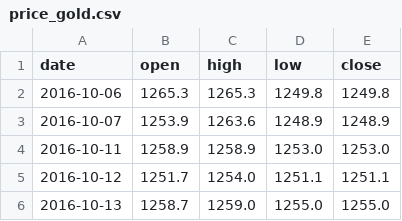
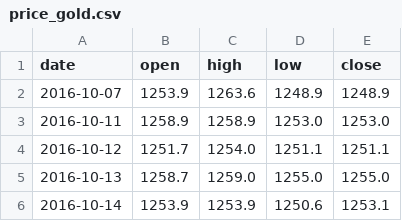
Before and after one commit to Allenvip1/G-E-T-F, a CSV file: data/price_gold.csv, drawn as a sheet; only a part is shown; the shorter side is filled out with more unchanged rows.

```diff
--- a/data/price_gold.csv
+++ b/data/price_gold.csv
@@ -1,3 +1,2 @@
 date,open,high,low,close
-2016-10-06,1265.3,1265.3,1249.8,1249.8
 2016-10-07,1253.9,1263.6,1248.9,1248.9
```
Also changed, not shown: data/gld.csv, data/price_silver.csv, 2 other files.
